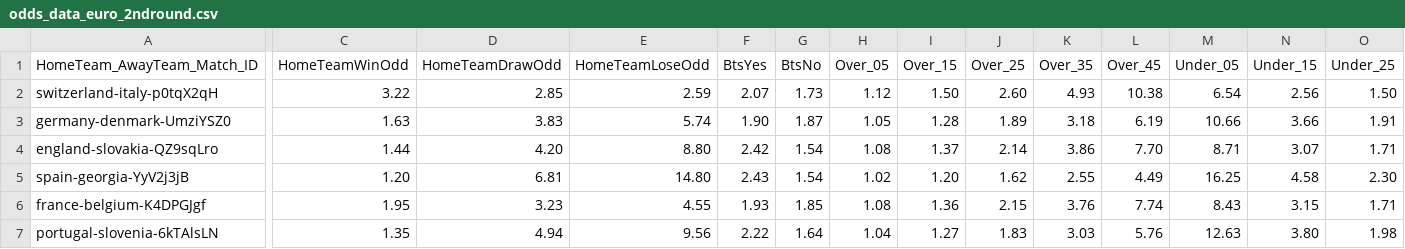
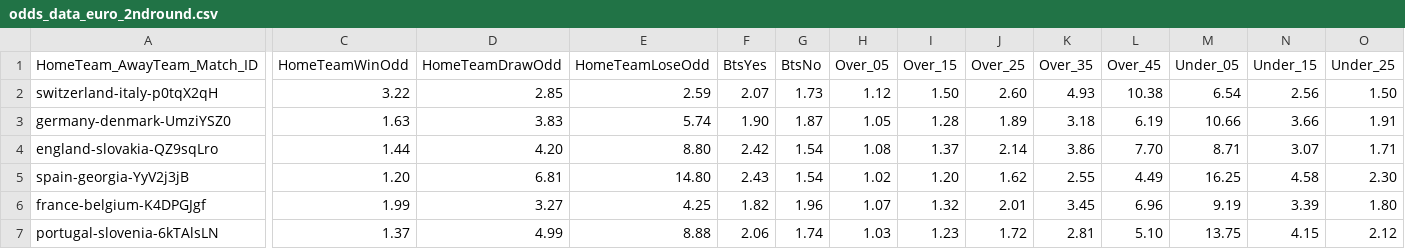
Before and after one commit to bartivvv/euro_ml, a CSV file: scrapperOddsPortal/csvs/odds_data_euro_2ndround.csv, drawn as a sheet; only a part is shown, gaps mark what is left out; the diff covers the shown part only; the diff names each change by its address in the sheet, - before the commit and + after, or states it on an @@ line.

```diff
--- a/scrapperOddsPortal/csvs/odds_data_euro_2ndround.csv
+++ b/scrapperOddsPortal/csvs/odds_data_euro_2ndround.csv
-C6 (HomeTeamWinOdd): 1.95
+C6 (HomeTeamWinOdd): 1.99
-D6 (HomeTeamDrawOdd): 3.23
+D6 (HomeTeamDrawOdd): 3.27
-E6 (HomeTeamLoseOdd): 4.55
+E6 (HomeTeamLoseOdd): 4.25
-F6 (BtsYes): 1.93
+F6 (BtsYes): 1.82
-G6 (BtsNo): 1.85
+G6 (BtsNo): 1.96
-H6 (Over_05): 1.08
+H6 (Over_05): 1.07
-I6 (Over_15): 1.36
+I6 (Over_15): 1.32
-J6 (Over_25): 2.15
+J6 (Over_25): 2.01
-K6 (Over_35): 3.76
+K6 (Over_35): 3.45
-L6 (Over_45): 7.74
+L6 (Over_45): 6.96
-M6 (Under_05): 8.43
+M6 (Under_05): 9.19
-N6 (Under_15): 3.15
+N6 (Under_15): 3.39
-O6 (Under_25): 1.71
+O6 (Under_25): 1.80
-C7 (HomeTeamWinOdd): 1.35
+C7 (HomeTeamWinOdd): 1.37
-D7 (HomeTeamDrawOdd): 4.94
+D7 (HomeTeamDrawOdd): 4.99
-E7 (HomeTeamLoseOdd): 9.56
+E7 (HomeTeamLoseOdd): 8.88
-F7 (BtsYes): 2.22
+F7 (BtsYes): 2.06
-G7 (BtsNo): 1.64
+G7 (BtsNo): 1.74
-H7 (Over_05): 1.04
+H7 (Over_05): 1.03
-I7 (Over_15): 1.27
+I7 (Over_15): 1.23
-J7 (Over_25): 1.83
+J7 (Over_25): 1.72
-K7 (Over_35): 3.03
+K7 (Over_35): 2.81
-L7 (Over_45): 5.76
+L7 (Over_45): 5.10
-M7 (Under_05): 12.63
+M7 (Under_05): 13.75
-N7 (Under_15): 3.80
+N7 (Under_15): 4.15
-O7 (Under_25): 1.98
+O7 (Under_25): 2.12
```
Also changed, not shown: 1 added row and 92 edited cells elsewhere in this file, 1 other file.
